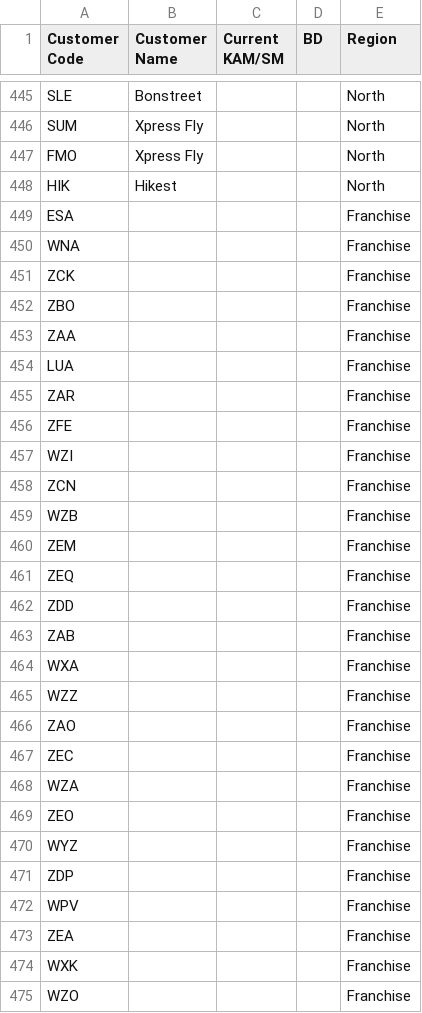
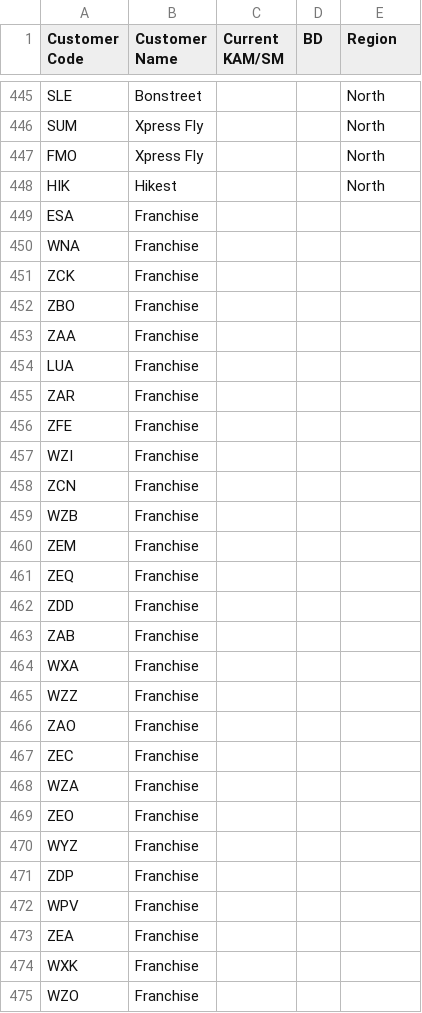
Before and after one commit to Amandeep-1-blip/non-large-overall, a CSV file: client list.csv, drawn as a sheet; only a part is shown, gaps mark what is left out; the diff covers the shown part only.

Commit message:
franchise fix

```diff
--- a/client list.csv
+++ b/client list.csv
@@ -448,28 +448,28 @@ FMO,Xpress Fly,,,North
 HIK,Hikest,,,North
-ESA,,,,Franchise
-WNA,,,,Franchise
-ZCK,,,,Franchise
-ZBO,,,,Franchise
-ZAA,,,,Franchise
-LUA,,,,Franchise
-ZAR,,,,Franchise
-ZFE,,,,Franchise
-WZI,,,,Franchise
-ZCN,,,,Franchise
-WZB,,,,Franchise
-ZEM,,,,Franchise
-ZEQ,,,,Franchise
-ZDD,,,,Franchise
-ZAB,,,,Franchise
-WXA,,,,Franchise
-WZZ,,,,Franchise
-ZAO,,,,Franchise
-ZEC,,,,Franchise
-WZA,,,,Franchise
-ZEO,,,,Franchise
-WYZ,,,,Franchise
-ZDP,,,,Franchise
-WPV,,,,Franchise
-ZEA,,,,Franchise
-WXK,,,,Franchise
-WZO,,,,Franchise
+ESA,Franchise,,,
+WNA,Franchise,,,
+ZCK,Franchise,,,
+ZBO,Franchise,,,
+ZAA,Franchise,,,
+LUA,Franchise,,,
+ZAR,Franchise,,,
+ZFE,Franchise,,,
+WZI,Franchise,,,
+ZCN,Franchise,,,
+WZB,Franchise,,,
+ZEM,Franchise,,,
+ZEQ,Franchise,,,
+ZDD,Franchise,,,
+ZAB,Franchise,,,
+WXA,Franchise,,,
+WZZ,Franchise,,,
+ZAO,Franchise,,,
+ZEC,Franchise,,,
+WZA,Franchise,,,
+ZEO,Franchise,,,
+WYZ,Franchise,,,
+ZDP,Franchise,,,
+WPV,Franchise,,,
+ZEA,Franchise,,,
+WXK,Franchise,,,
+WZO,Franchise,,,
```
Also changed, not shown: 122 edited cells elsewhere in this file.
